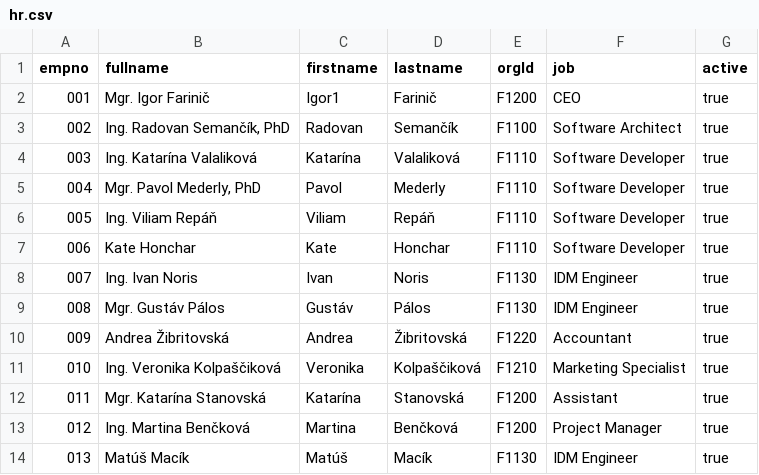
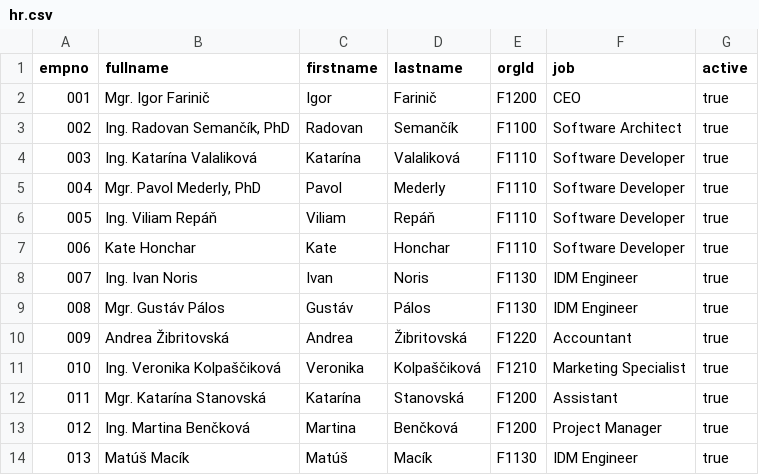
Before and after one commit to entrustid/neptune, a CSV file: evolve/hr.csv, drawn as a sheet.

Commit message:
modify a firstname in hr.csv

```diff
--- a/evolve/hr.csv
+++ b/evolve/hr.csv
@@ -1,3 +1,3 @@
 "empno","fullname","firstname","lastname","orgId","job","active"
-"001","Mgr. Igor Farinič","Igor1","Farinič","F1200","CEO","true"
+"001","Mgr. Igor Farinič","Igor","Farinič","F1200","CEO","true"
 "002","Ing. Radovan Semančík, PhD","Radovan","Semančík","F1100","Software Architect","true"
```
